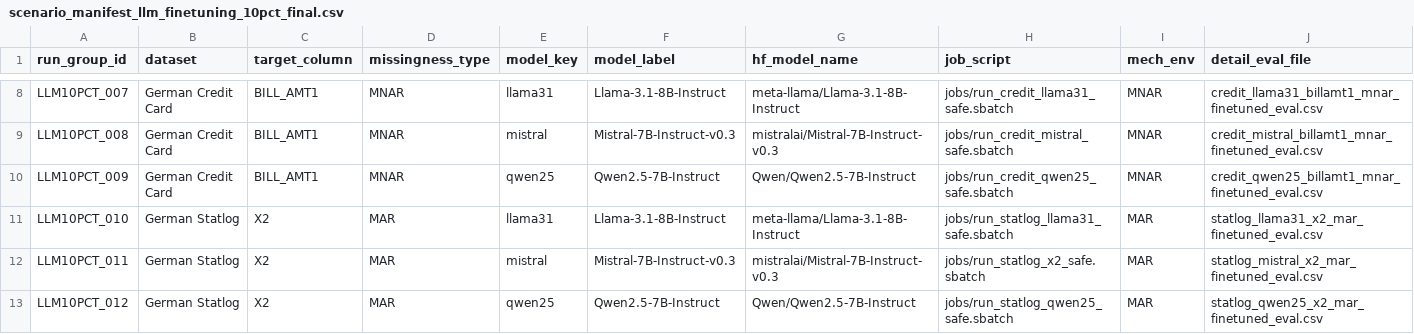
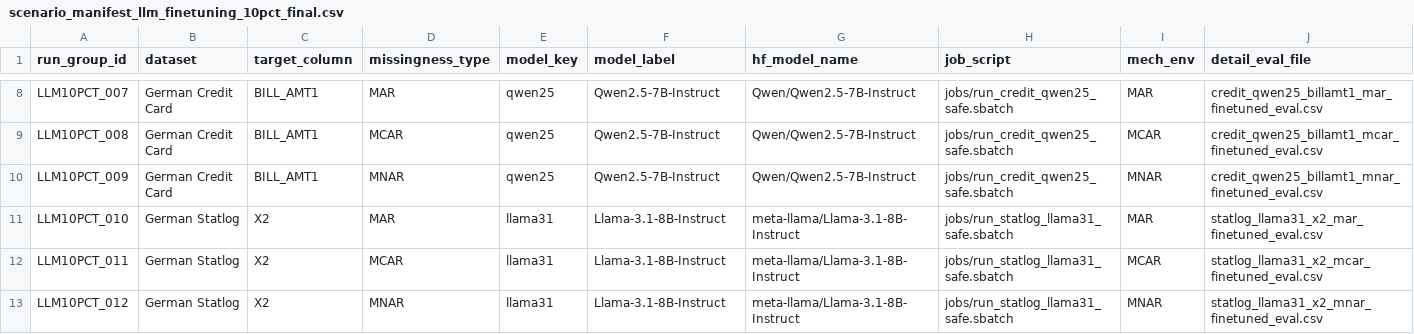
Before and after one commit to jana-wue/masterthesis, a CSV file: scenario_manifest_llm_finetuning_10pct_final.csv, drawn as a sheet; only a part is shown, gaps mark what is left out; the diff covers the shown part only; the diff names each change by its address in the sheet, - before the commit and + after, or states it on an @@ line.

```diff
--- a/scenario_manifest_llm_finetuning_10pct_final.csv
+++ b/scenario_manifest_llm_finetuning_10pct_final.csv
-D8 (missingness_type): MNAR
+D8 (missingness_type): MAR
-E8 (model_key): llama31
+E8 (model_key): qwen25
-F8 (model_label): Llama-3.1-8B-Instruct
+F8 (model_label): Qwen2.5-7B-Instruct
-G8 (hf_model_name): meta-llama/Llama-3.1-8B-Instruct
+G8 (hf_model_name): Qwen/Qwen2.5-7B-Instruct
-H8 (job_script): jobs/run_credit_llama31_safe.sbatch
+H8 (job_script): jobs/run_credit_qwen25_safe.sbatch
-I8 (mech_env): MNAR
+I8 (mech_env): MAR
-J8 (detail_eval_file): credit_llama31_billamt1_mnar_finetuned_eval.csv
+J8 (detail_eval_file): credit_qwen25_billamt1_mar_finetuned_eval.csv
-D9 (missingness_type): MNAR
+D9 (missingness_type): MCAR
-E9 (model_key): mistral
+E9 (model_key): qwen25
-F9 (model_label): Mistral-7B-Instruct-v0.3
+F9 (model_label): Qwen2.5-7B-Instruct
-G9 (hf_model_name): mistralai/Mistral-7B-Instruct-v0.3
+G9 (hf_model_name): Qwen/Qwen2.5-7B-Instruct
-H9 (job_script): jobs/run_credit_mistral_safe.sbatch
+H9 (job_script): jobs/run_credit_qwen25_safe.sbatch
-I9 (mech_env): MNAR
+I9 (mech_env): MCAR
-J9 (detail_eval_file): credit_mistral_billamt1_mnar_finetuned_eval.csv
+J9 (detail_eval_file): credit_qwen25_billamt1_mcar_finetuned_eval.csv
-D12 (missingness_type): MAR
+D12 (missingness_type): MCAR
-E12 (model_key): mistral
+E12 (model_key): llama31
-F12 (model_label): Mistral-7B-Instruct-v0.3
+F12 (model_label): Llama-3.1-8B-Instruct
-G12 (hf_model_name): mistralai/Mistral-7B-Instruct-v0.3
+G12 (hf_model_name): meta-llama/Llama-3.1-8B-Instruct
-H12 (job_script): jobs/run_statlog_x2_safe.sbatch
+H12 (job_script): jobs/run_statlog_llama31_safe.sbatch
-I12 (mech_env): MAR
+I12 (mech_env): MCAR
-J12 (detail_eval_file): statlog_mistral_x2_mar_finetuned_eval.csv
+J12 (detail_eval_file): statlog_llama31_x2_mcar_finetuned_eval.csv
-D13 (missingness_type): MAR
+D13 (missingness_type): MNAR
-E13 (model_key): qwen25
+E13 (model_key): llama31
-F13 (model_label): Qwen2.5-7B-Instruct
+F13 (model_label): Llama-3.1-8B-Instruct
-G13 (hf_model_name): Qwen/Qwen2.5-7B-Instruct
+G13 (hf_model_name): meta-llama/Llama-3.1-8B-Instruct
-H13 (job_script): jobs/run_statlog_qwen25_safe.sbatch
+H13 (job_script): jobs/run_statlog_llama31_safe.sbatch
-I13 (mech_env): MAR
+I13 (mech_env): MNAR
-J13 (detail_eval_file): statlog_qwen25_x2_mar_finetuned_eval.csv
+J13 (detail_eval_file): statlog_llama31_x2_mnar_finetuned_eval.csv
```
Also changed, not shown: 98 edited cells elsewhere in this file, data/results/imputation_results.csv, data/results/imputation_results_nrsme.csv, 9 other files.
